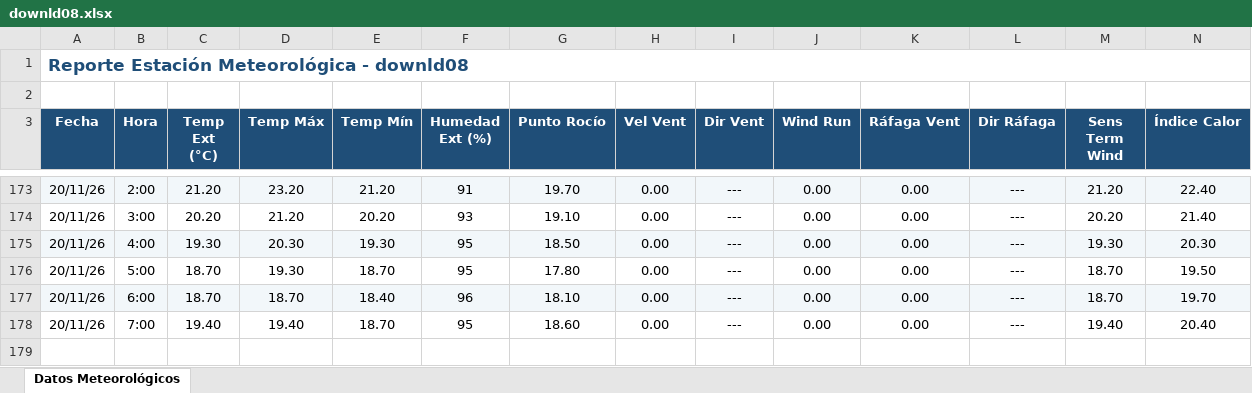
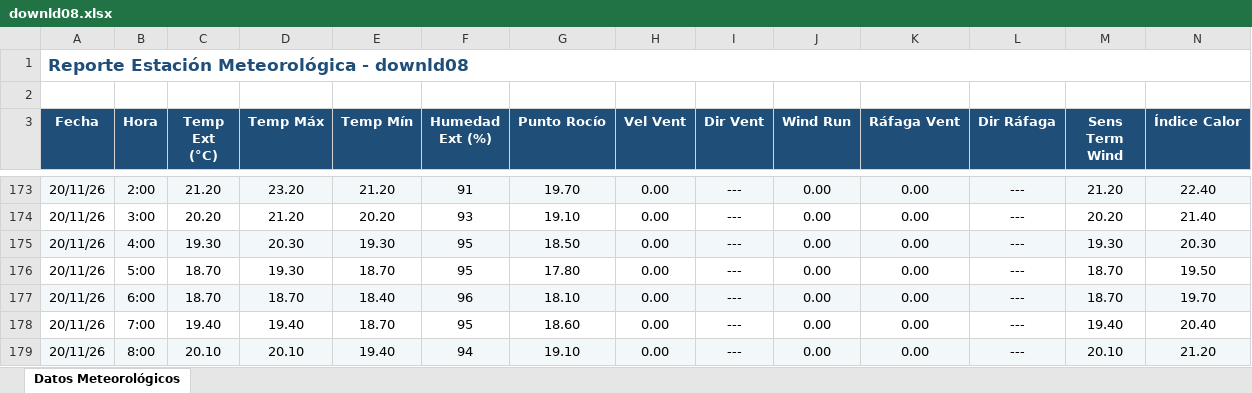
Before and after one commit to intasalta/ema_elgalpon, an Excel workbook: downld08.xlsx, sheet Datos Meteorológicos, drawn as a sheet; only a part is shown, gaps mark what is left out; values as stored, in another font and other column widths than the file's, no borders; rows hold the shown columns only; the diff names each change by its address in the sheet, - before the commit and + after, or states it on an @@ line.

```diff
--- a/downld08.xlsx (sheet Datos Meteorológicos)
+++ b/downld08.xlsx (sheet Datos Meteorológicos)
+row 179: 20/11/26 | 8:00 | 20.10 | 20.10 | 19.40 | 94 | 19.10 | 0.00 | --- | 0.00 | 0.00 | --- | 20.10 | 21.20
```
Also changed, not shown: downld02.xlsx, 2 other files.
